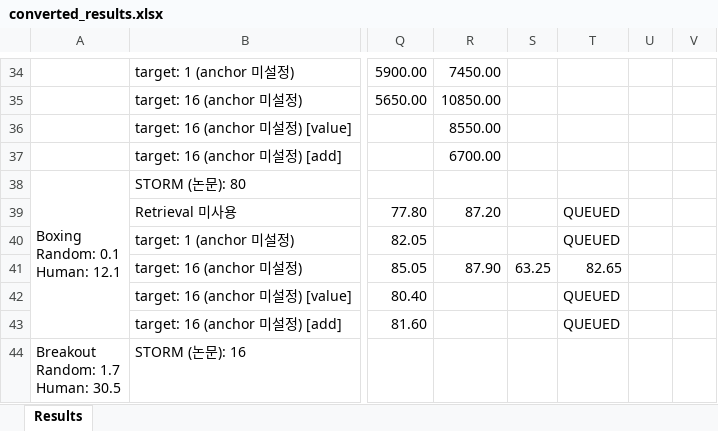
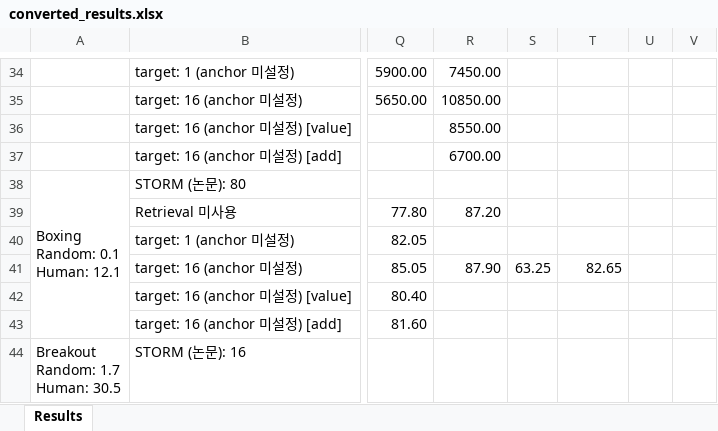
Before and after one commit to wrrte/STORM-1, an Excel workbook: results/converted_results.xlsx, sheet Results, drawn as a sheet; only a part is shown, gaps mark what is left out; values as stored, in another font and other column widths than the file's, no cell formats; the diff covers the shown part only; the diff names each change by its address in the sheet, - before the commit and + after, or states it on an @@ line.

```diff
--- a/results/converted_results.xlsx (sheet Results)
+++ b/results/converted_results.xlsx (sheet Results)
-T39:T40: QUEUED
+T39:T40: (empty)
-T42:T43: QUEUED
+T42:T43: (empty)
```
Also changed, not shown: 8 removed rows and 24 edited cells elsewhere in this sheet, cell formats, 4 other files.
